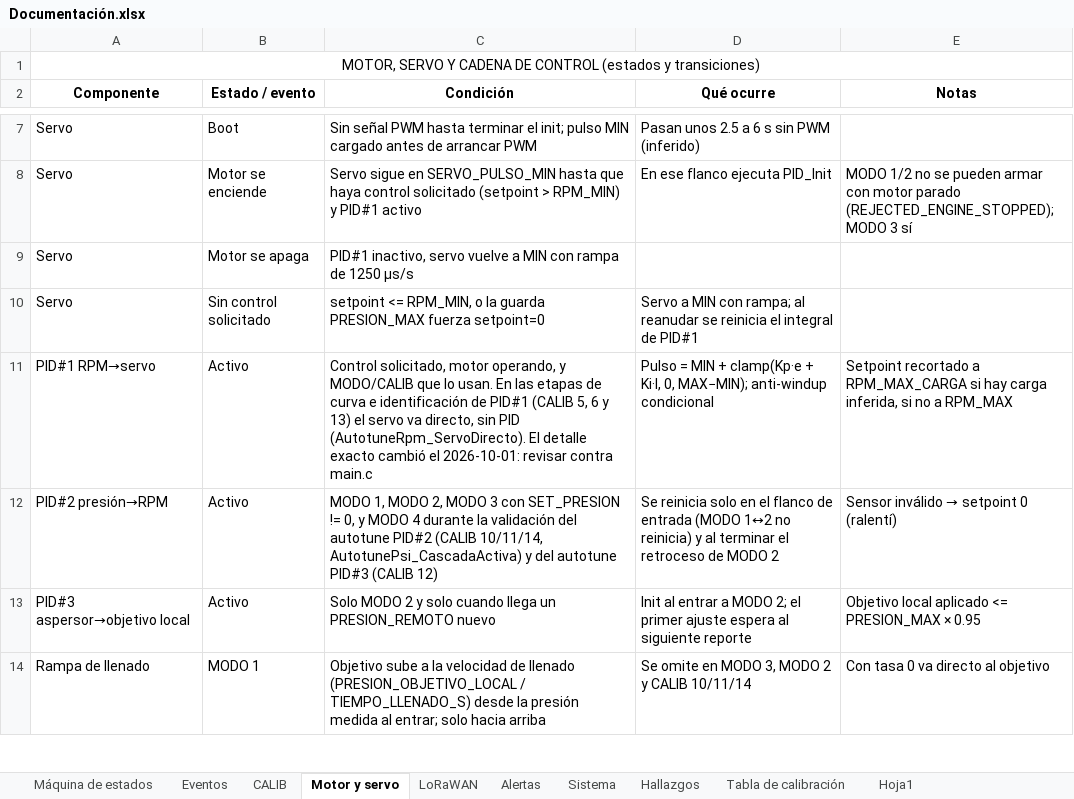
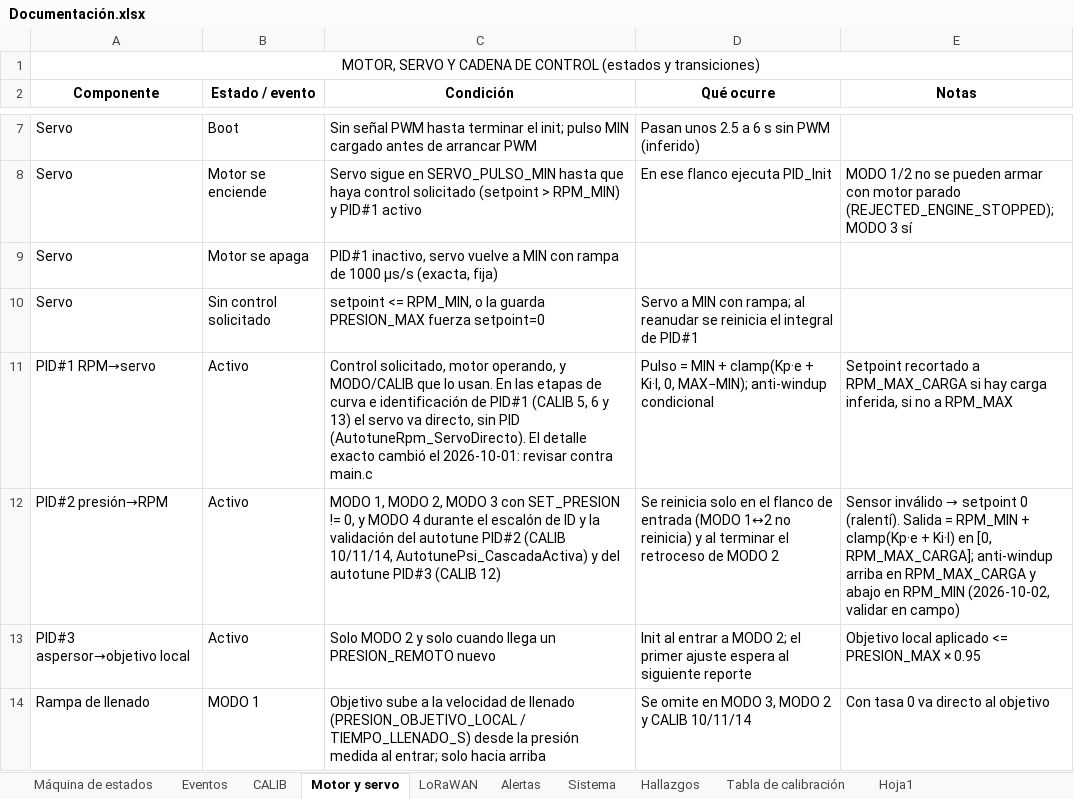
Before and after one commit to ILUTI/RIODSLFirmware, an Excel workbook: Documentación.xlsx, sheet Motor y servo, drawn as a sheet; only a part is shown, gaps mark what is left out; values as stored, in another font and other column widths than the file's, no borders; the diff names each change by its address in the sheet, - before the commit and + after, or states it on an @@ line.

```diff
--- a/Documentación.xlsx (sheet Motor y servo)
+++ b/Documentación.xlsx (sheet Motor y servo)
-C9 (Condición): …rampa de 1250 µs/s
+C9 (Condición): …rampa de 1000 µs/s (exacta, fija)
-C12 (Condición): …4 durante la validación…
+C12 (Condición): …4 durante el escalón de ID y la validación…
-E12 (Notas): …setpoint 0 (ralentí)
+E12 (Notas): …setpoint 0 (ralentí). Salida = RPM_MIN + clamp(Kp·e + Ki·I) en [0, RPM_MAX_CARGA]; anti-windup arriba en RPM_MAX_CARGA y abajo en RPM_MIN (2026-10-02, validar en campo)
```
Also changed, not shown: sheet Hallazgos, sheet LoRaWAN, sheet Sistema, sheet Máquina de estados, 27 other files.
